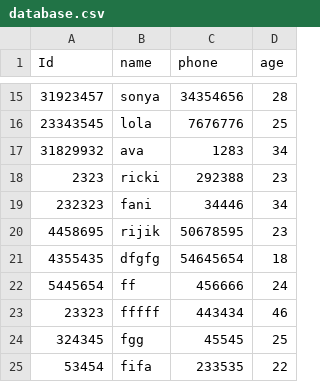
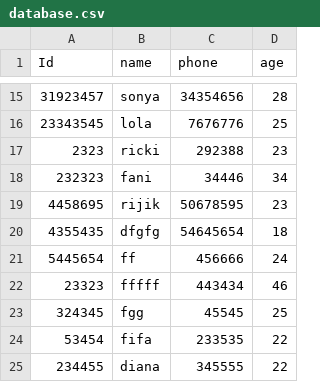
Before and after one commit to ritamal1993/TimeTracker, a CSV file: database.csv, drawn as a sheet; only a part is shown, gaps mark what is left out.

```diff
--- a/database.csv
+++ b/database.csv
@@ -16,3 +16,2 @@ Id,name,phone,age
 23343545,lola,7676776,25
-31829932,ava,1283,34
 2323,ricki,292388,23
@@ -25 +24,2 @@ Id,name,phone,age
 53454,fifa,233535,22
+234455,diana,345555,22
```
Also changed, not shown: Attendance_file.csv, 3 other files.
